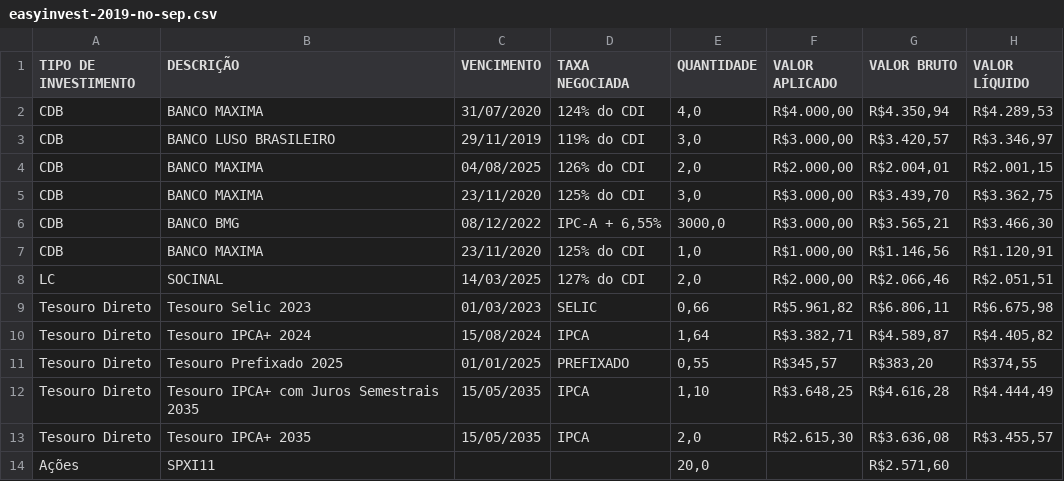
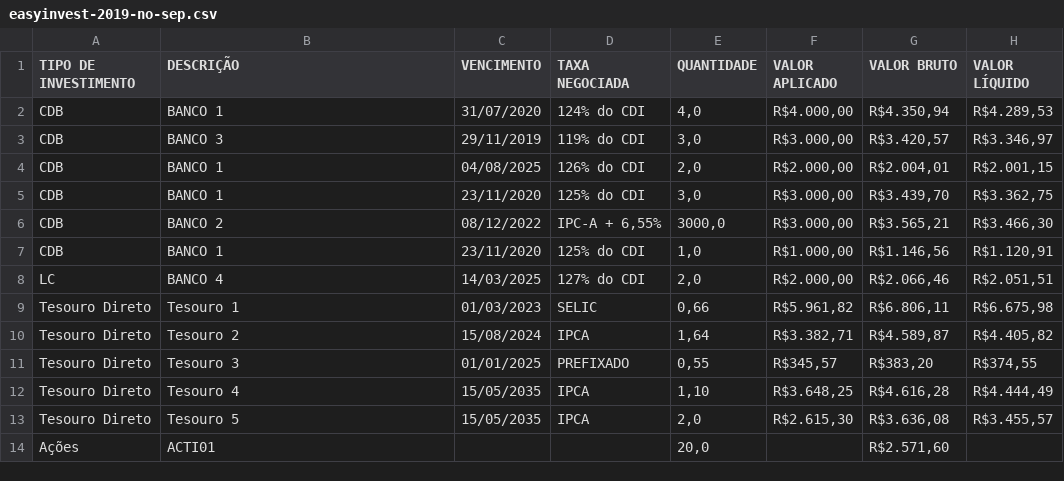
Before and after one commit to ataias/financial, a CSV file: data/easyinvest-2019-no-sep.csv, drawn as a sheet.

Commit message:
Finish first easyinvest test

```diff
--- a/data/easyinvest-2019-no-sep.csv
+++ b/data/easyinvest-2019-no-sep.csv
@@ -1,14 +1,14 @@
 "TIPO DE INVESTIMENTO";"DESCRIÇÃO";"VENCIMENTO";"TAXA NEGOCIADA";"QUANTIDADE";"VALOR APLICADO";"VALOR BRUTO";"VALOR LÍQUIDO"
-"CDB";"BANCO MAXIMA";31/07/2020;"124% do CDI";4,0;R$4.000,00;R$4.350,94;R$4.289,53
-"CDB";"BANCO LUSO BRASILEIRO";29/11/2019;"119% do CDI";3,0;R$3.000,00;R$3.420,57;R$3.346,97
-"CDB";"BANCO MAXIMA";04/08/2025;"126% do CDI";2,0;R$2.000,00;R$2.004,01;R$2.001,15
-"CDB";"BANCO MAXIMA";23/11/2020;"125% do CDI";3,0;R$3.000,00;R$3.439,70;R$3.362,75
-"CDB";"BANCO BMG";08/12/2022;"IPC-A + 6,55%";3000,0;R$3.000,00;R$3.565,21;R$3.466,30
-"CDB";"BANCO MAXIMA";23/11/2020;"125% do CDI";1,0;R$1.000,00;R$1.146,56;R$1.120,91
-"LC";"SOCINAL";14/03/2025;"127% do CDI";2,0;R$2.000,00;R$2.066,46;R$2.051,51
-"Tesouro Direto";"Tesouro Selic 2023";01/03/2023;"SELIC";0,66;R$5.961,82;R$6.806,11;R$6.675,98
-"Tesouro Direto";"Tesouro IPCA+ 2024";15/08/2024;"IPCA";1,64;R$3.382,71;R$4.589,87;R$4.405,82
-"Tesouro Direto";"Tesouro Prefixado 2025";01/01/2025;"PREFIXADO";0,55;R$345,57;R$383,20;R$374,55
-"Tesouro Direto";"Tesouro IPCA+ com Juros Semestrais 2035";15/05/2035;"IPCA";1,10;R$3.648,25;R$4.616,28;R$4.444,49
-"Tesouro Direto";"Tesouro IPCA+ 2035";15/05/2035;"IPCA";2,0;R$2.615,30;R$3.636,08;R$3.455,57
-"Ações";"SPXI11";;"";20,0;;R$2.571,60;
+"CDB";"BANCO 1";31/07/2020;"124% do CDI";4,0;R$4.000,00;R$4.350,94;R$4.289,53
+"CDB";"BANCO 3";29/11/2019;"119% do CDI";3,0;R$3.000,00;R$3.420,57;R$3.346,97
+"CDB";"BANCO 1";04/08/2025;"126% do CDI";2,0;R$2.000,00;R$2.004,01;R$2.001,15
+"CDB";"BANCO 1";23/11/2020;"125% do CDI";3,0;R$3.000,00;R$3.439,70;R$3.362,75
+"CDB";"BANCO 2";08/12/2022;"IPC-A + 6,55%";3000,0;R$3.000,00;R$3.565,21;R$3.466,30
+"CDB";"BANCO 1";23/11/2020;"125% do CDI";1,0;R$1.000,00;R$1.146,56;R$1.120,91
+"LC";"BANCO 4";14/03/2025;"127% do CDI";2,0;R$2.000,00;R$2.066,46;R$2.051,51
+"Tesouro Direto";"Tesouro 1";01/03/2023;"SELIC";0,66;R$5.961,82;R$6.806,11;R$6.675,98
+"Tesouro Direto";"Tesouro 2";15/08/2024;"IPCA";1,64;R$3.382,71;R$4.589,87;R$4.405,82
+"Tesouro Direto";"Tesouro 3";01/01/2025;"PREFIXADO";0,55;R$345,57;R$383,20;R$374,55
+"Tesouro Direto";"Tesouro 4";15/05/2035;"IPCA";1,10;R$3.648,25;R$4.616,28;R$4.444,49
+"Tesouro Direto";"Tesouro 5";15/05/2035;"IPCA";2,0;R$2.615,30;R$3.636,08;R$3.455,57
+"Ações";"ACTI01";;"";20,0;;R$2.571,60;
```
Also changed, not shown: 3 other files.
